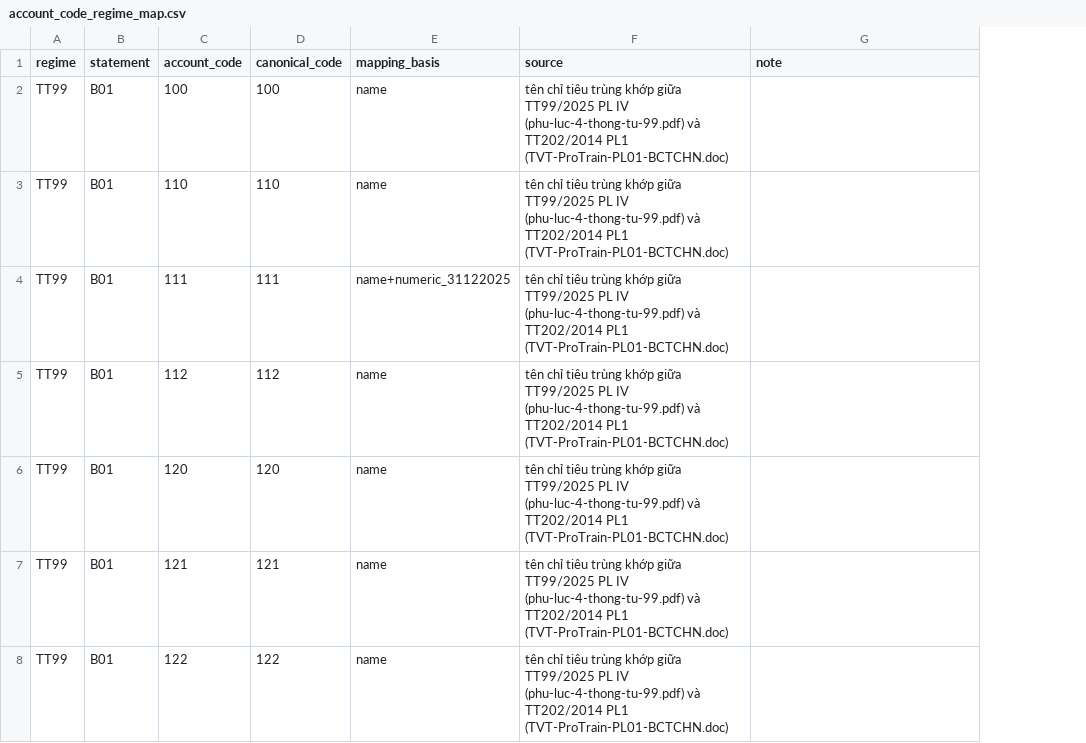
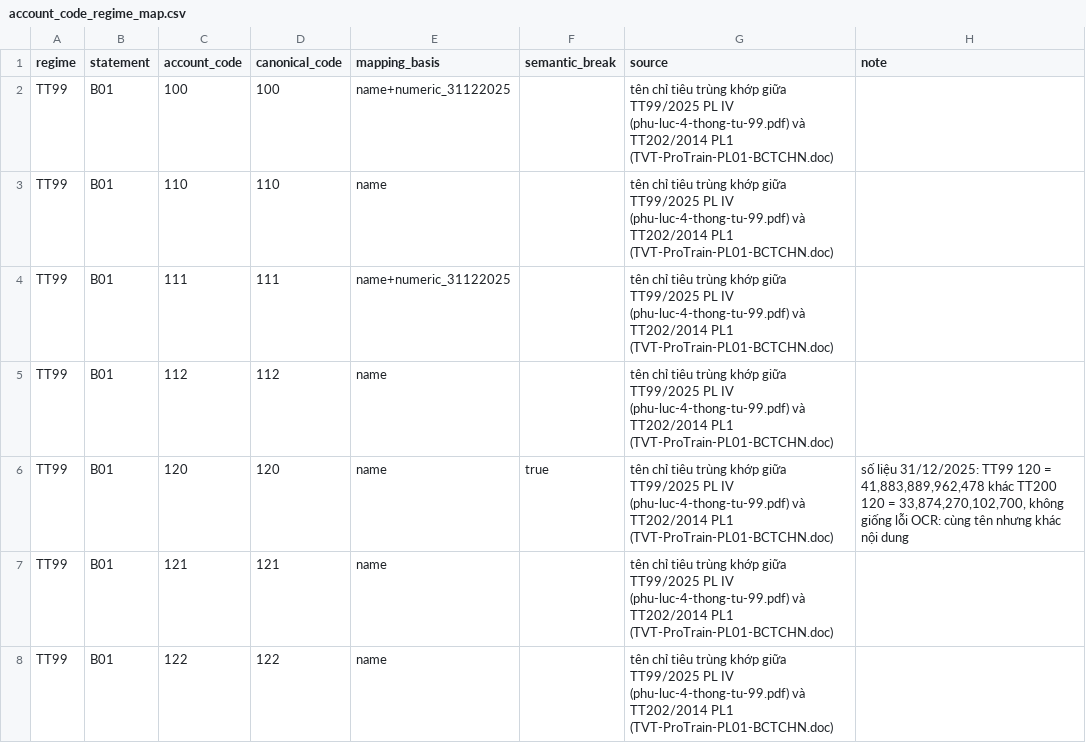
Before and after one commit to ThanhNhanNguyen-DA/data_lakehouse_mwg, a CSV file: config/account_code_regime_map.csv, drawn as a sheet; only a part is shown; addresses are those after the commit; the diff covers the shown part only; the diff names each change by its address in the sheet, - before the commit and + after, or states it on an @@ line.

```diff
--- a/config/account_code_regime_map.csv
+++ b/config/account_code_regime_map.csv
+column F (semantic_break), row 6: true
-E2 (mapping_basis): name
+E2 (mapping_basis): name+numeric_31122025
-H6 (note): (empty)
+H6 (note): số liệu 31/12/2025: TT99 120 = 41,883,889,962,478 khác TT200 120 = 33,874,270,102,700, không giống lỗi OCR: cùng tên nhưng khác nội dung
```
Also changed, not shown: 29 edited cells elsewhere in this file, config/dq_equations.csv, config/manual_overrides.csv, 14 other files.
